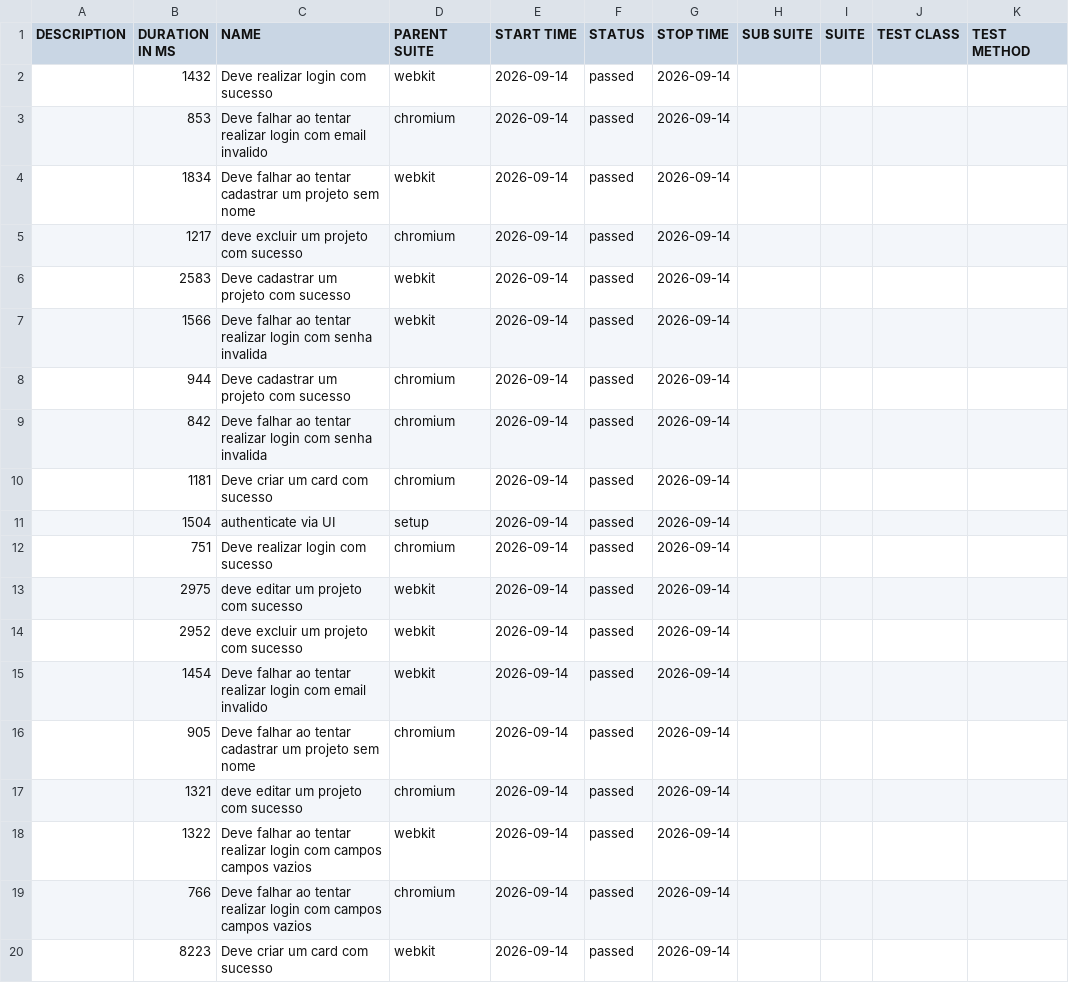
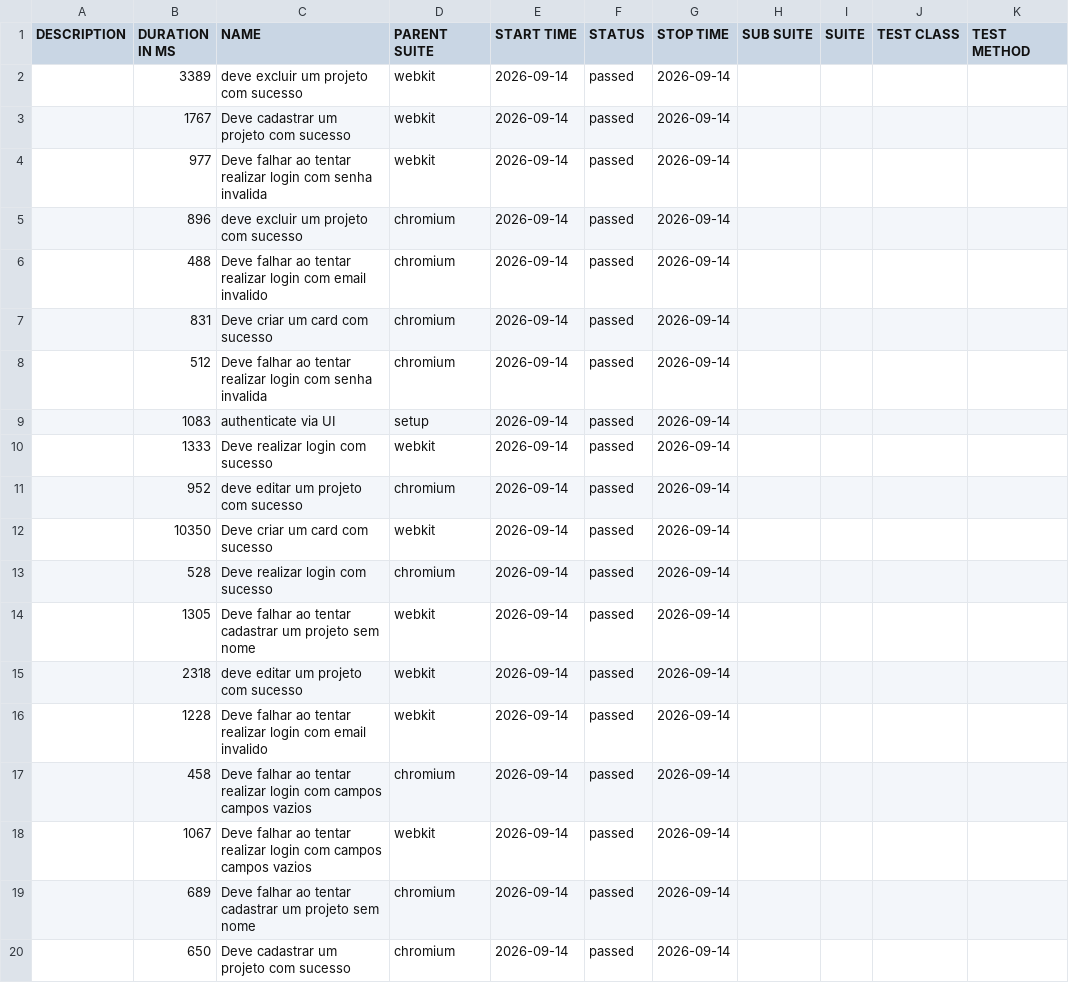
Before and after one commit to entonymaxwell01/testes-projeto-tcc, a CSV file: data/suites.csv, drawn as a sheet.

```diff
--- a/data/suites.csv
+++ b/data/suites.csv
@@ -1,20 +1,20 @@
 "DESCRIPTION","DURATION IN MS","NAME","PARENT SUITE","START TIME","STATUS","STOP TIME","SUB SUITE","SUITE","TEST CLASS","TEST METHOD"
-"","1432","Deve realizar login com sucesso","webkit","2026-09-14","passed","2026-09-14","","","",""
-"","853","Deve falhar ao tentar realizar login com email invalido","chromium","2026-09-14","passed","2026-09-14","","","",""
-"","1834","Deve falhar ao tentar cadastrar um projeto sem nome","webkit","2026-09-14","passed","2026-09-14","","","",""
-"","1217","deve excluir um projeto com sucesso","chromium","2026-09-14","passed","2026-09-14","","","",""
-"","2583","Deve cadastrar um projeto com sucesso","webkit","2026-09-14","passed","2026-09-14","","","",""
-"","1566","Deve falhar ao tentar realizar login com senha invalida","webkit","2026-09-14","passed","2026-09-14","","","",""
-"","944","Deve cadastrar um projeto com sucesso","chromium","2026-09-14","passed","2026-09-14","","","",""
-"","842","Deve falhar ao tentar realizar login com senha invalida","chromium","2026-09-14","passed","2026-09-14","","","",""
-"","1181","Deve criar um card com sucesso","chromium","2026-09-14","passed","2026-09-14","","","",""
-"","1504","authenticate via UI","setup","2026-09-14","passed","2026-09-14","","","",""
-"","751","Deve realizar login com sucesso","chromium","2026-09-14","passed","2026-09-14","","","",""
-"","2975","deve editar um projeto com sucesso","webkit","2026-09-14","passed","2026-09-14","","","",""
-"","2952","deve excluir um projeto com sucesso","webkit","2026-09-14","passed","2026-09-14","","","",""
-"","1454","Deve falhar ao tentar realizar login com email invalido","webkit","2026-09-14","passed","2026-09-14","","","",""
-"","905","Deve falhar ao tentar cadastrar um projeto sem nome","chromium","2026-09-14","passed","2026-09-14","","","",""
-"","1321","deve editar um projeto com sucesso","chromium","2026-09-14","passed","2026-09-14","","","",""
-"","1322","Deve falhar ao tentar realizar login com campos campos vazios","webkit","2026-09-14","passed","2026-09-14","","","",""
-"","766","Deve falhar ao tentar realizar login com campos campos vazios","chromium","2026-09-14","passed","2026-09-14","","","",""
-"","8223","Deve criar um card com sucesso","webkit","2026-09-14","passed","2026-09-14","","","",""
+"","3389","deve excluir um projeto com sucesso","webkit","2026-09-14","passed","2026-09-14","","","",""
+"","1767","Deve cadastrar um projeto com sucesso","webkit","2026-09-14","passed","2026-09-14","","","",""
+"","977","Deve falhar ao tentar realizar login com senha invalida","webkit","2026-09-14","passed","2026-09-14","","","",""
+"","896","deve excluir um projeto com sucesso","chromium","2026-09-14","passed","2026-09-14","","","",""
+"","488","Deve falhar ao tentar realizar login com email invalido","chromium","2026-09-14","passed","2026-09-14","","","",""
+"","831","Deve criar um card com sucesso","chromium","2026-09-14","passed","2026-09-14","","","",""
+"","512","Deve falhar ao tentar realizar login com senha invalida","chromium","2026-09-14","passed","2026-09-14","","","",""
+"","1083","authenticate via UI","setup","2026-09-14","passed","2026-09-14","","","",""
+"","1333","Deve realizar login com sucesso","webkit","2026-09-14","passed","2026-09-14","","","",""
+"","952","deve editar um projeto com sucesso","chromium","2026-09-14","passed","2026-09-14","","","",""
+"","10350","Deve criar um card com sucesso","webkit","2026-09-14","passed","2026-09-14","","","",""
+"","528","Deve realizar login com sucesso","chromium","2026-09-14","passed","2026-09-14","","","",""
+"","1305","Deve falhar ao tentar cadastrar um projeto sem nome","webkit","2026-09-14","passed","2026-09-14","","","",""
+"","2318","deve editar um projeto com sucesso","webkit","2026-09-14","passed","2026-09-14","","","",""
+"","1228","Deve falhar ao tentar realizar login com email invalido","webkit","2026-09-14","passed","2026-09-14","","","",""
+"","458","Deve falhar ao tentar realizar login com campos campos vazios","chromium","2026-09-14","passed","2026-09-14","","","",""
+"","1067","Deve falhar ao tentar realizar login com campos campos vazios","webkit","2026-09-14","passed","2026-09-14","","","",""
+"","689","Deve falhar ao tentar cadastrar um projeto sem nome","chromium","2026-09-14","passed","2026-09-14","","","",""
+"","650","Deve cadastrar um projeto com sucesso","chromium","2026-09-14","passed","2026-09-14","","","",""
```
Also changed, not shown: 56 other files.
